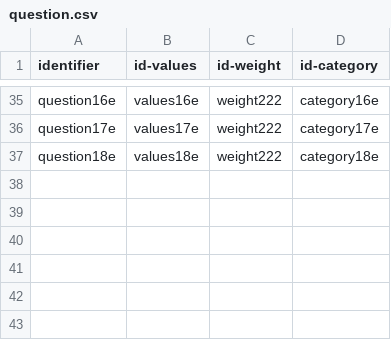
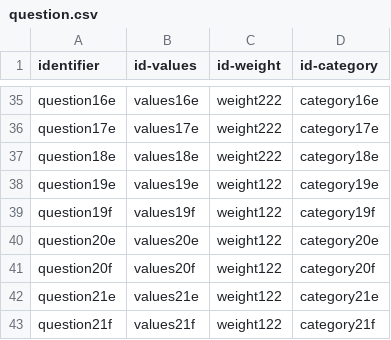
Before and after one commit to LorisDietrich/ExamConversationalAgent, a CSV file: knowledge_base/IALP/question.csv, drawn as a sheet; only a part is shown, gaps mark what is left out.

```diff
--- a/knowledge_base/IALP/question.csv
+++ b/knowledge_base/IALP/question.csv
@@ -37 +37,7 @@ question17e,values17e,weight222,category17e
 question18e,values18e,weight222,category18e
+question19e,values19e,weight122,category19e
+question19f,values19f,weight122,category19f
+question20e,values20e,weight122,category20e
+question20f,values20f,weight122,category20f
+question21e,values21e,weight122,category21e
+question21f,values21f,weight122,category21f
```
Also changed, not shown: knowledge_base/IALP/category.csv, knowledge_base/IALP/values.csv, 4 other files.
